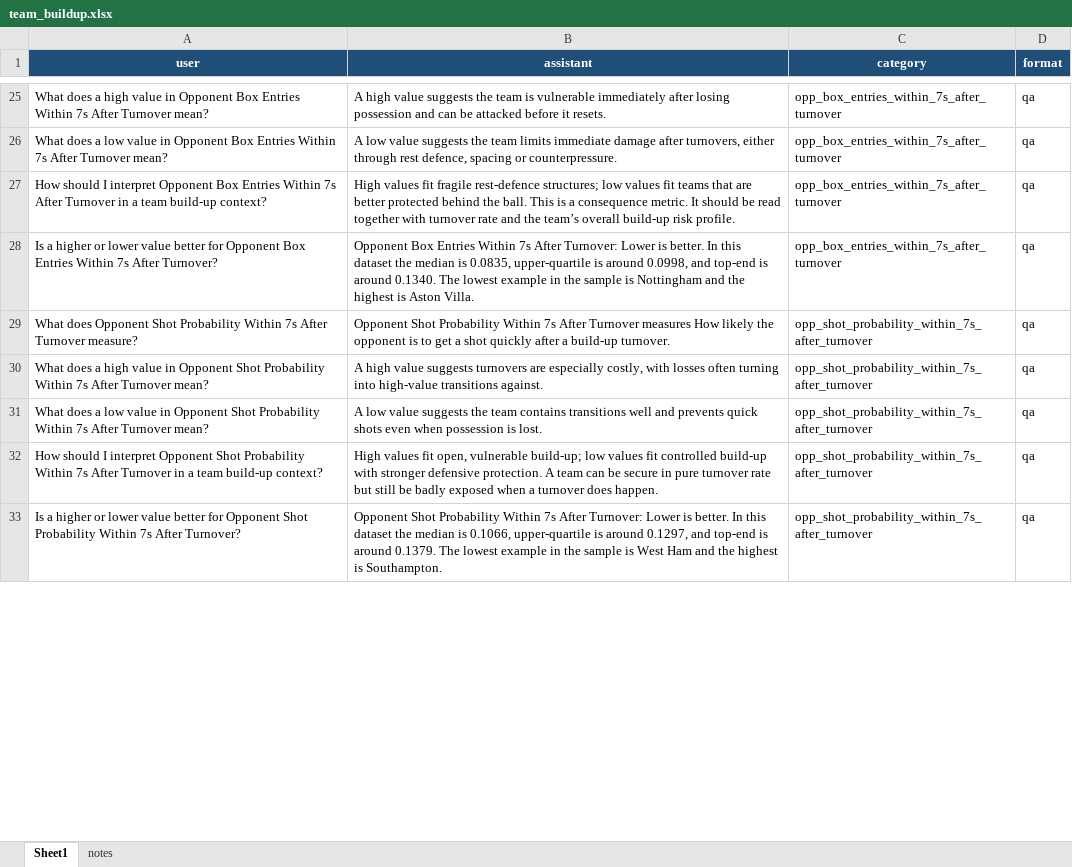
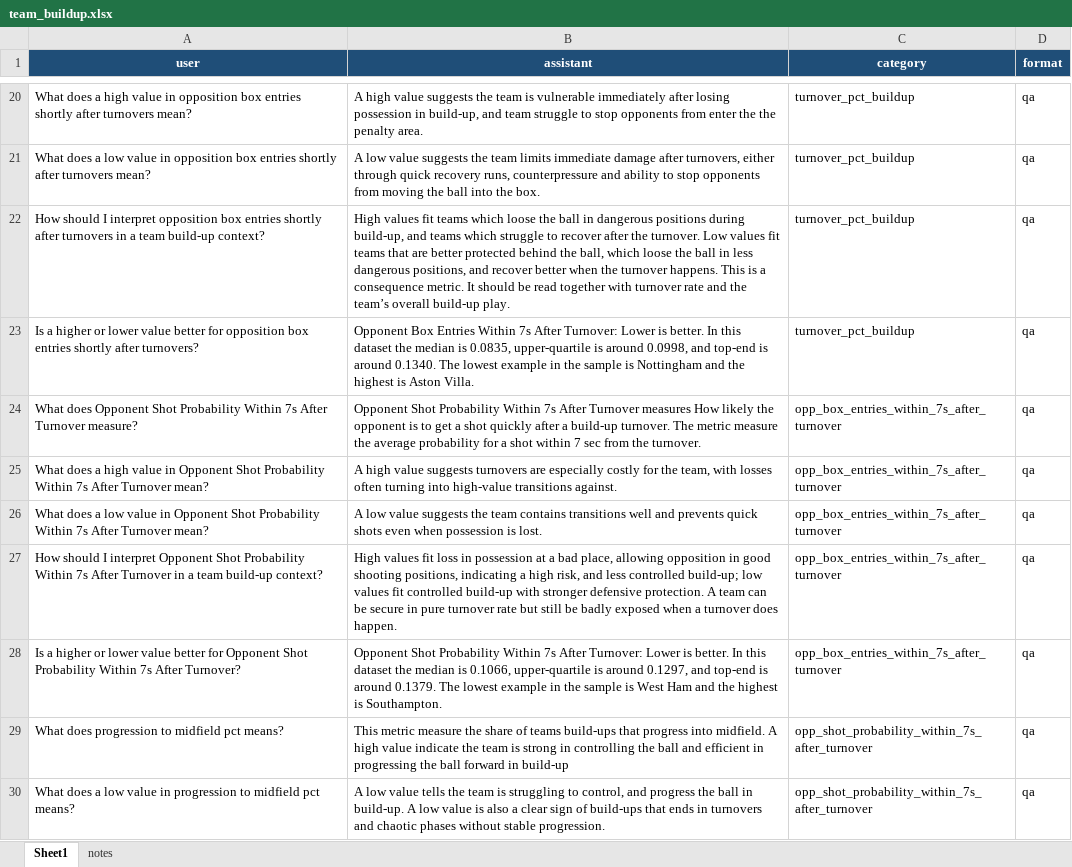
Before and after one commit to vickyfriss/Context-Engineering-TWELVE-personal-work, an Excel workbook: data/describe/team_buildup.xlsx, sheet Sheet1, drawn as a sheet; only a part is shown, gaps mark what is left out; values as stored, in another font and other column widths than the file's, no borders; table styles not drawn; addresses are those after the commit; the diff covers the shown part only; the diff names each change by its address in the sheet, - before the commit and + after, or states it on an @@ line.

```diff
--- a/data/describe/team_buildup.xlsx (sheet Sheet1)
+++ b/data/describe/team_buildup.xlsx (sheet Sheet1)
-A20 (user): …value in Opponent Box Entries Within 7s After Turnover mean?
+A20 (user): …value in opposition box entries shortly after turnovers mean?
-B20 (assistant): …losing possession and can be attacked before it resets.
+B20 (assistant): …losing possession in build-up, and team struggle to stop opponents from enter the the penalty area.
-C20:C23 (category): opp_box_entries_within_7s_after_turnover
+C20:C23 (category): turnover_pct_buildup
-A21 (user): …value in Opponent Box Entries Within 7s After Turnover mean?
+A21 (user): …value in opposition box entries shortly after turnovers mean?
-B21 (assistant): …either through rest defence, spacing or counterpressure.
+B21 (assistant): …either through quick recovery runs, counterpressure and ability to stop opponents from moving the ball into the box.
-A22 (user): …I interpret Opponent Box Entries Within 7s After Turnover in a…
+A22 (user): …I interpret opposition box entries shortly after turnovers in a…
-B22 (assistant): …values fit fragile rest-defence structures; low values fit teams that are better protected behind the ball. This is a consequence metric. It should be read together with turnover rate and the team’s overall build-up risk profile.
+B22 (assistant): …values fit teams which loose the ball in dangerous positions during build-up, and teams which struggle to recover after the turnover. Low values fit teams that are better protected behind the ball, which loose the ball in less dangerous positions, and recover better when the turnover happens. This is a consequence metric. It should be read together with turnover rate and the team’s overall build-up play.
-A23 (user): …better for Opponent Box Entries Within 7s After Turnover?
+A23 (user): …better for opposition box entries shortly after turnovers?
-B24 (assistant): …build-up turnover.
+B24 (assistant): …build-up turnover. The metric measure the average probability for a shot within 7 sec from the turnover.
-C24:C28 (category): opp_shot_probability_within_7s_after_turnover
+C24:C28 (category): opp_box_entries_within_7s_after_turnover
-B25 (assistant): …are especially costly, with losses…
+B25 (assistant): …are especially costly for the team, with losses…
-B27 (assistant): …values fit open, vulnerable build-up; low…
+B27 (assistant): …values fit loss in possession at a bad place, allowing opposition in good shooting positions, indicating a high risk, and less controlled build-up; low…
+row 29: What does progression to midfield pct means? | This metric measure the share of teams build-ups that progress into midfield. A high value indicate the team is strong in controlling the ball and efficient in progressing the ball forward in build-up | opp_shot_probability_within_7s_after_turnover | qa
+row 30: What does a low value in progression to midfield pct means? | A low value tells the team is struggling to control, and progress the ball in build-up. A low value is also a clear sign of build-ups that ends in turnovers and chaotic phases without stable progression. | opp_shot_probability_within_7s_after_turnover | qa
```
Also changed, not shown: 4 added rows, 5 removed rows and 51 edited cells elsewhere in this sheet, data/gpt_examples/team_buildup.xlsx, 3 other files.
